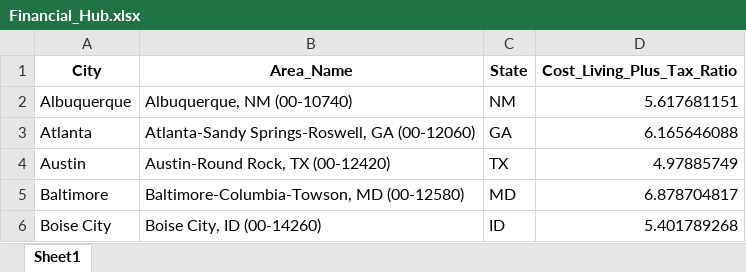
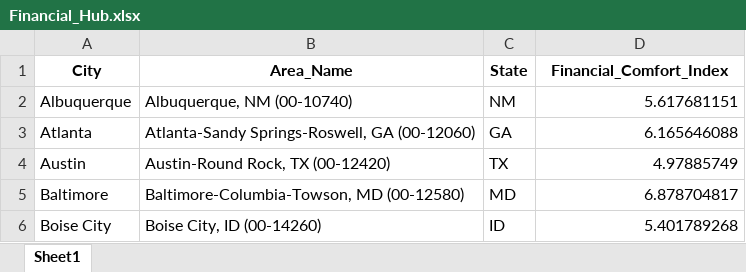
Before and after one commit to Makster04/Phase_3_Project, an Excel workbook: Financial_Hub.xlsx, sheet Sheet1, drawn as a sheet; only a part is shown; values as stored, in another font and other column widths than the file's, no borders; the diff names each change by its address in the sheet, - before the commit and + after, or states it on an @@ line.

Commit message:
FInished data sets

```diff
--- a/Financial_Hub.xlsx (sheet Sheet1)
+++ b/Financial_Hub.xlsx (sheet Sheet1)
-D1: Cost_Living_Plus_Tax_Ratio
+D1: Financial_Comfort_Index
```
Also changed, not shown: 1 other file.
